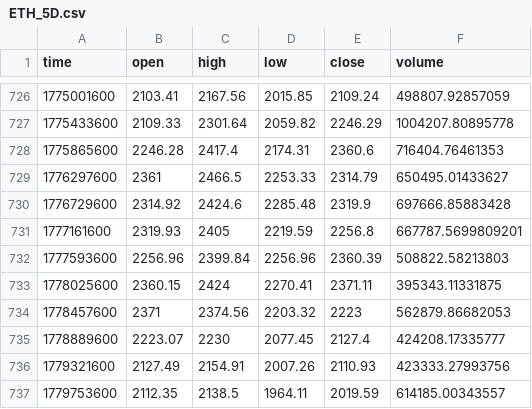
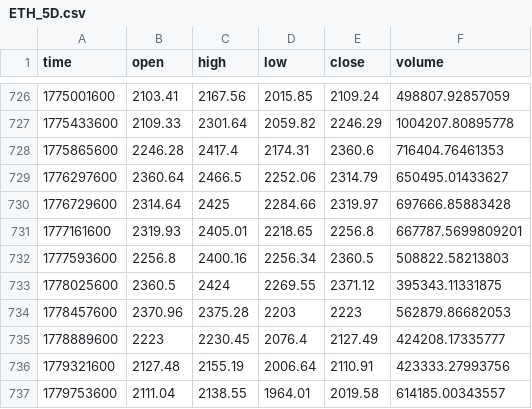
Before and after one commit to jaredbausch-ai/ctzb-data, a CSV file: data/ETH_5D.csv, drawn as a sheet; only a part is shown, gaps mark what is left out; the diff covers the shown part only.

```diff
--- a/data/ETH_5D.csv
+++ b/data/ETH_5D.csv
@@ -728,10 +728,10 @@ time,open,high,low,close,volume
 1775865600,2246.28,2417.4,2174.31,2360.6,716404.76461353
-1776297600,2361,2466.5,2253.33,2314.79,650495.01433627
-1776729600,2314.92,2424.6,2285.48,2319.9,697666.85883428
-1777161600,2319.93,2405,2219.59,2256.8,667787.5699809201
-1777593600,2256.96,2399.84,2256.96,2360.39,508822.58213803
-1778025600,2360.15,2424,2270.41,2371.11,395343.11331875
-1778457600,2371,2374.56,2203.32,2223,562879.86682053
-1778889600,2223.07,2230,2077.45,2127.4,424208.17335777
-1779321600,2127.49,2154.91,2007.26,2110.93,423333.27993756
-1779753600,2112.35,2138.5,1964.11,2019.59,614185.00343557
+1776297600,2360.64,2466.5,2252.06,2314.79,650495.01433627
+1776729600,2314.64,2425,2284.66,2319.97,697666.85883428
+1777161600,2319.93,2405.01,2218.65,2256.8,667787.5699809201
+1777593600,2256.8,2400.16,2256.34,2360.5,508822.58213803
+1778025600,2360.5,2424,2269.55,2371.12,395343.11331875
+1778457600,2370.96,2375.28,2203,2223,562879.86682053
+1778889600,2223,2230.45,2076.4,2127.49,424208.17335777
+1779321600,2127.48,2155.19,2006.64,2110.91,423333.27993756
+1779753600,2111.04,2138.55,1964.01,2019.58,614185.00343557
```
Also changed, not shown: 78 edited cells elsewhere in this file, data/ETH_1D.csv, data/ETH_2D.csv, 43 other files.
